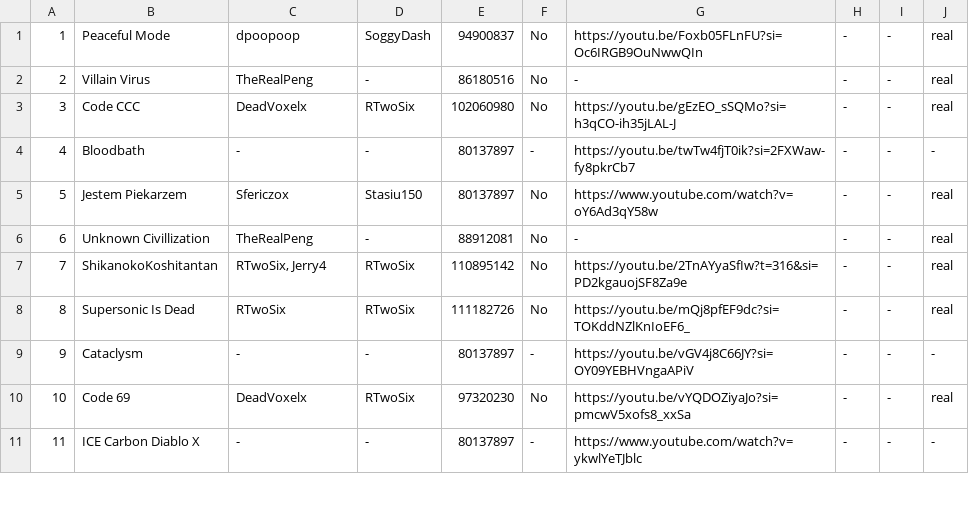
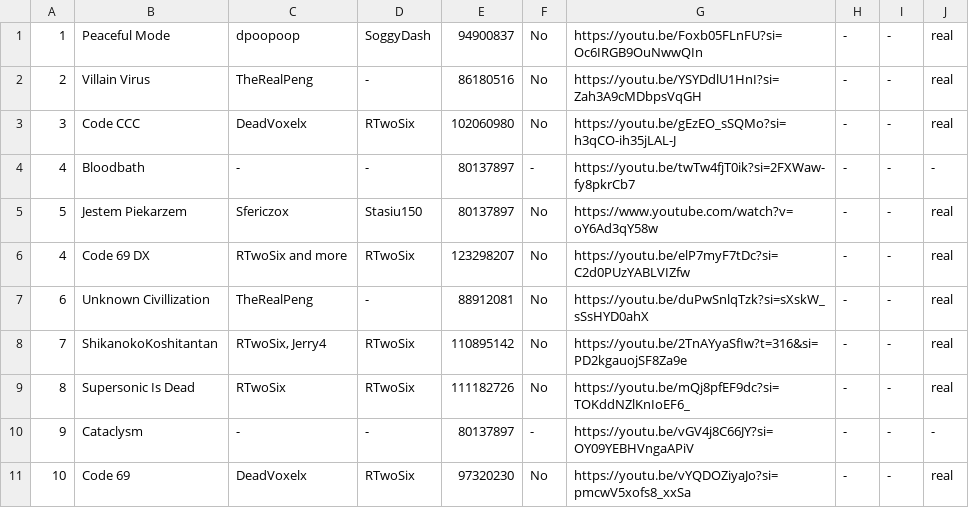
Before and after one commit to CyanGuy111/obgdemonlist, a CSV file: data/classic.csv, drawn as a sheet; only a part is shown; the shorter side is filled out with more unchanged rows.

```diff
--- a/data/classic.csv
+++ b/data/classic.csv
@@ -1,3 +1,3 @@
 1,Peaceful Mode,dpoopoop,SoggyDash,94900837,No,https://youtu.be/Foxb05FLnFU?si=Oc6IRGB9OuNwwQIn,-,-,real
-2,Villain Virus,TheRealPeng,-,86180516,No,-,-,-,real
+2,Villain Virus,TheRealPeng,-,86180516,No,https://youtu.be/YSYDdlU1HnI?si=Zah3A9cMDbpsVqGH,-,-,real
 3,Code CCC,DeadVoxelx,RTwoSix,102060980,No,https://youtu.be/gEzEO_sSQMo?si=h3qCO-ih35jLAL-J,-,-,real
@@ -5,3 +5,4 @@
 5,Jestem Piekarzem,Sfericzox,Stasiu150,80137897,No,https://www.youtube.com/watch?v=oY6Ad3qY58w,-,-,real
-6,Unknown Civillization,TheRealPeng,-,88912081,No,-,-,-,real
+4,Code 69 DX,RTwoSix and more,RTwoSix,123298207,No,https://youtu.be/elP7myF7tDc?si=C2d0PUzYABLVIZfw,-,-,real
+6,Unknown Civillization,TheRealPeng,-,88912081,No,https://youtu.be/duPwSnlqTzk?si=sXskW_sSsHYD0ahX,-,-,real
 7,ShikanokoKoshitantan,"RTwoSix, Jerry4",RTwoSix,110895142,No,https://youtu.be/2TnAYyaSfIw?t=316&si=PD2kgauojSF8Za9e,-,-,real
```
Also changed, not shown: data/cl.csv, data/sc.csv, 57 other files.
